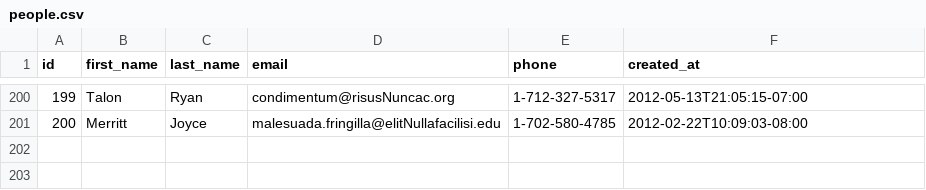
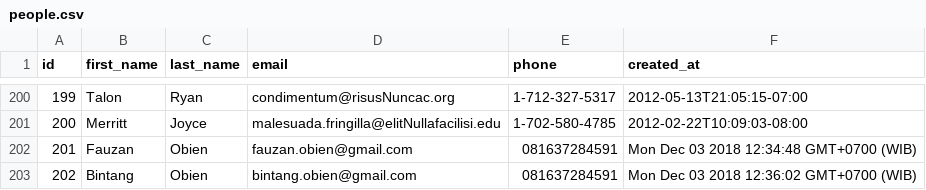
Before and after one commit to zen-fox-2018/parsing-data-1, a CSV file: people.csv, drawn as a sheet; only a part is shown, gaps mark what is left out.

```diff
--- a/people.csv
+++ b/people.csv
@@ -201 +201,3 @@ id,first_name,last_name,email,phone,created_at
 200,Merritt,Joyce,malesuada.fringilla@elitNullafacilisi.edu,1-702-580-4785,2012-02-22T10:09:03-08:00
+201,Fauzan,Obien,fauzan.obien@gmail.com,081637284591,Mon Dec 03 2018 12:34:48 GMT+0700 (WIB)
+202,Bintang,Obien,bintang.obien@gmail.com,081637284591,Mon Dec 03 2018 12:36:02 GMT+0700 (WIB)
```
Also changed, not shown: 1 other file.
